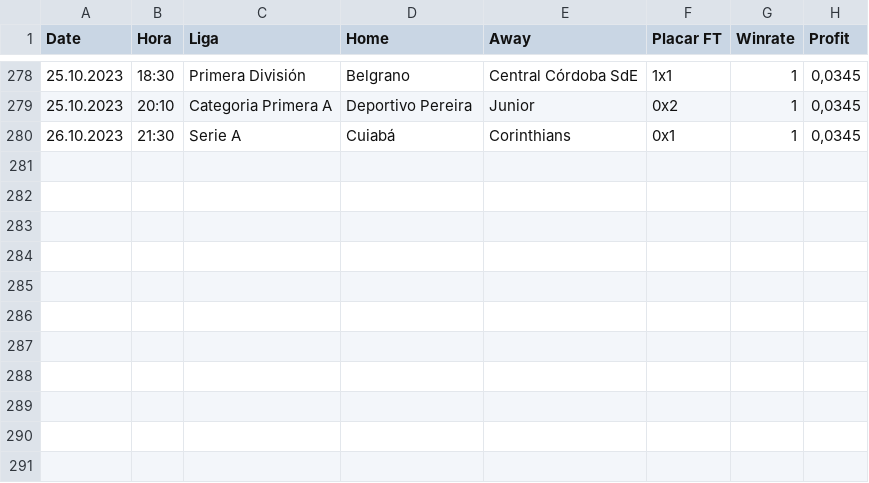
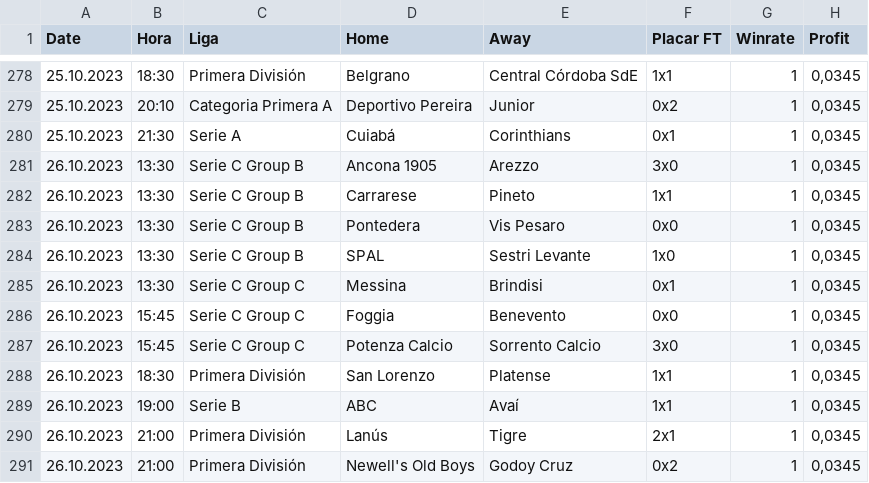
Before and after one commit to scooby75/bdfootball, a CSV file: tips_lay_goleada_visitante_geral.csv, drawn as a sheet; only a part is shown, gaps mark what is left out.

```diff
--- a/tips_lay_goleada_visitante_geral.csv
+++ b/tips_lay_goleada_visitante_geral.csv
@@ -279,2 +279,13 @@ Date,Hora,Liga,Home,Away,Placar FT,Winrate,Profit
 25.10.2023,20:10,Categoria Primera A,Deportivo Pereira,Junior,0x2,1,"0,0345"
-26.10.2023,21:30,Serie A,Cuiabá,Corinthians,0x1,1,"0,0345"
+25.10.2023,21:30,Serie A,Cuiabá,Corinthians,0x1,1,"0,0345"
+26.10.2023,13:30,Serie C Group B,Ancona 1905,Arezzo,3x0,1,"0,0345"
+26.10.2023,13:30,Serie C Group B,Carrarese,Pineto,1x1,1,"0,0345"
+26.10.2023,13:30,Serie C Group B,Pontedera,Vis Pesaro,0x0,1,"0,0345"
+26.10.2023,13:30,Serie C Group B,SPAL,Sestri Levante,1x0,1,"0,0345"
+26.10.2023,13:30,Serie C Group C,Messina,Brindisi,0x1,1,"0,0345"
+26.10.2023,15:45,Serie C Group C,Foggia,Benevento,0x0,1,"0,0345"
+26.10.2023,15:45,Serie C Group C,Potenza Calcio,Sorrento Calcio,3x0,1,"0,0345"
+26.10.2023,18:30,Primera División,San Lorenzo,Platense,1x1,1,"0,0345"
+26.10.2023,19:00,Serie B,ABC,Avaí,1x1,1,"0,0345"
+26.10.2023,21:00,Primera División,Lanús,Tigre,2x1,1,"0,0345"
+26.10.2023,21:00,Primera División,Newell's Old Boys,Godoy Cruz,0x2,1,"0,0345"
```
Also changed, not shown: Apostas_HA.csv, last4_geral.csv, 8 other files.
